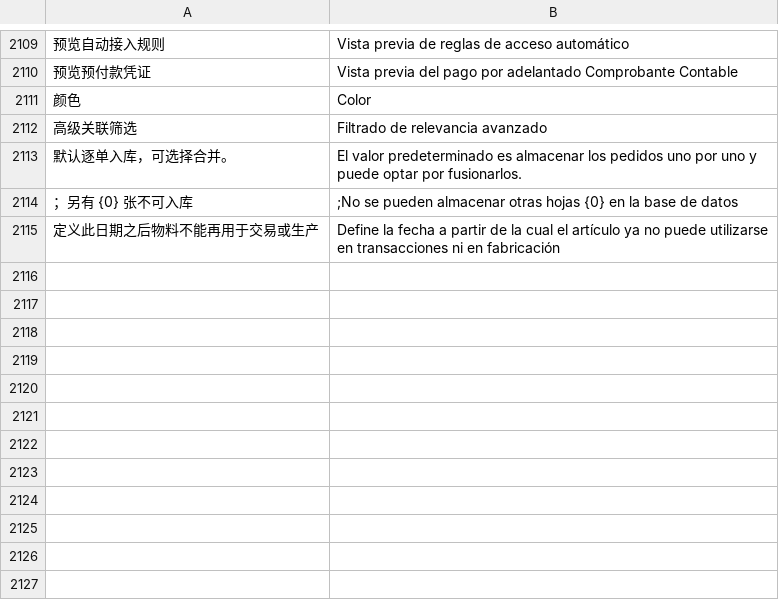
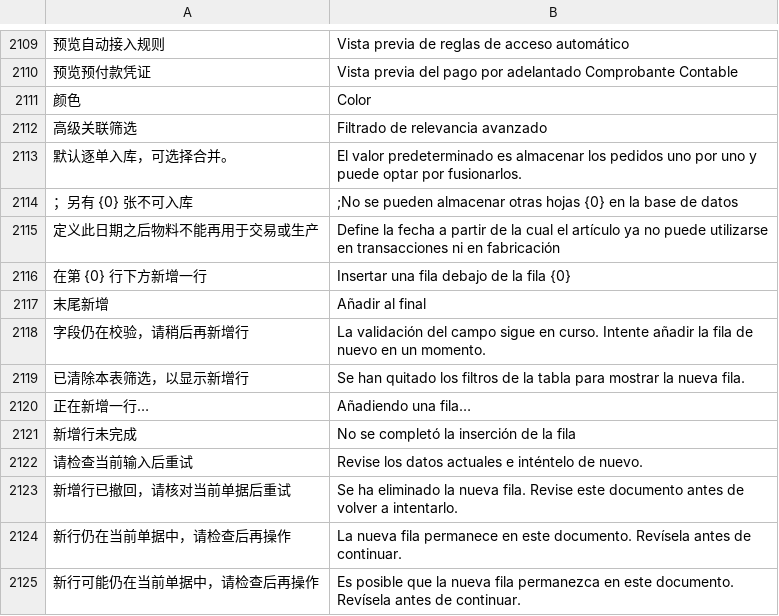
Before and after one commit to yueweiit/deeplinkerp-deeplinkerp_branding, a CSV file: deeplinkerp_branding/translations/es.csv, drawn as a sheet; only a part is shown, gaps mark what is left out; the diff names each change by its address in the sheet, - before the commit and + after, or states it on an @@ line.

Commit message:
feat: 为标准表单子表增加行下方新增入口
在 Desk 可编辑且允许新增的子表行下方显示“＋”，按目标行位置创建子文档并顺延行号；底部原生入口标明“末尾新增”。沿用 Frappe 子表新增事件和现有权限、只读及保存状态规则，选中行时不提供行间入口。

Journal Entry 会计分录新行沿用摘要和原生维度默认值，清空科目、往来及借贷金额，避免自动补齐差额。等待当前字段异步校验；筛选和分页后让新增行可见，并合并重复点击。

新增事件失败时撤回新行并恢复行号及金额汇总；若业务事件已完成但页面显示失败，则保留该行并明确提示核对。补充中英西翻译、使用说明及覆盖原生排序、权限、键盘输入和失败重试的回归测试。

验证：App Node 测试全套、JS 语法检查、暂存 diff 检查均通过。本地 dev.localhost:8000 未运行，浏览器和目标站点验收仍待执行。

```diff
--- a/deeplinkerp_branding/translations/es.csv
+++ b/deeplinkerp_branding/translations/es.csv
+row 2116: 在第 {0} 行下方新增一行 | Insertar una fila debajo de la fila {0}
+row 2117: 末尾新增 | Añadir al final
+row 2118: 字段仍在校验，请稍后再新增行 | La validación del campo sigue en curso. Intente añadir la fila de nuevo en un momento.
+row 2119: 已清除本表筛选，以显示新增行 | Se han quitado los filtros de la tabla para mostrar la nueva fila.
+row 2120: 正在新增一行… | Añadiendo una fila…
+row 2121: 新增行未完成 | No se completó la inserción de la fila
+row 2122: 请检查当前输入后重试 | Revise los datos actuales e inténtelo de nuevo.
+row 2123: 新增行已撤回，请核对当前单据后重试 | Se ha eliminado la nueva fila. Revise este documento antes de volver a intentarlo.
+row 2124: 新行仍在当前单据中，请检查后再操作 | La nueva fila permanece en este documento. Revísela antes de continuar.
+row 2125: 新行可能仍在当前单据中，请检查后再操作 | Es posible que la nueva fila permanezca en este documento. Revísela antes de continuar.
```
Also changed, not shown: deeplinkerp_branding/translations/en.csv, deeplinkerp_branding/translations/zh.csv, 5 other files.
